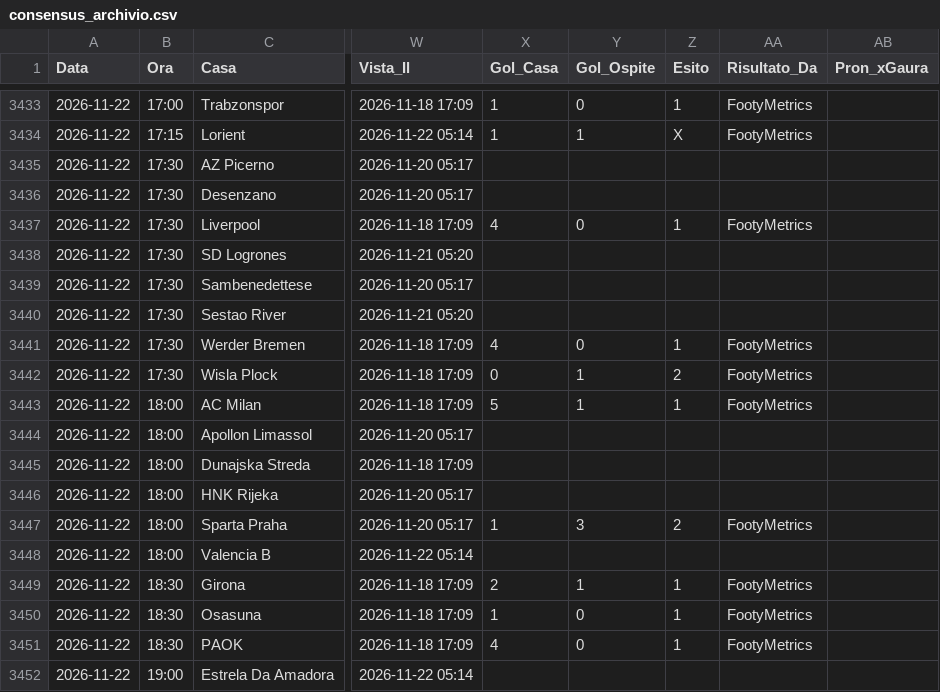
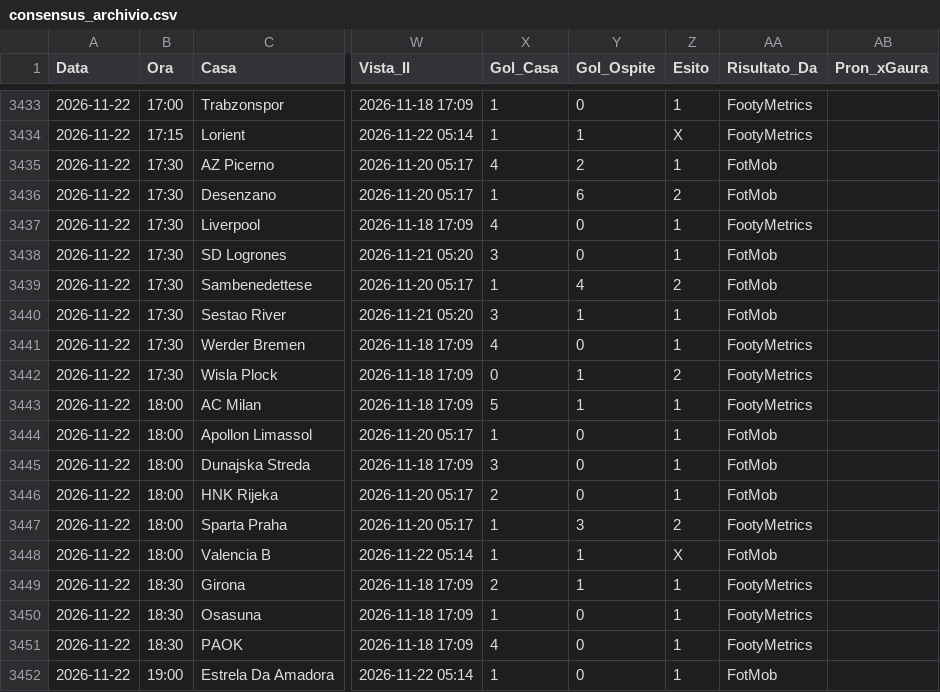
Before and after one commit to Caltiki/pronostici-repo, a CSV file: consensus_archivio.csv, drawn as a sheet; only a part is shown, gaps mark what is left out; the diff covers the shown part only; the diff names each change by its address in the sheet, - before the commit and + after, or states it on an @@ line.

```diff
--- a/consensus_archivio.csv
+++ b/consensus_archivio.csv
-X3435 (Gol_Casa): (empty)
+X3435 (Gol_Casa): 4
-Y3435 (Gol_Ospite): (empty)
+Y3435 (Gol_Ospite): 2
-Z3435 (Esito): (empty)
+Z3435 (Esito): 1
-AA3435:AA3436 (Risultato_Da): (empty)
+AA3435:AA3436 (Risultato_Da): FotMob
-X3436 (Gol_Casa): (empty)
+X3436 (Gol_Casa): 1
-Y3436 (Gol_Ospite): (empty)
+Y3436 (Gol_Ospite): 6
-Z3436 (Esito): (empty)
+Z3436 (Esito): 2
-X3438 (Gol_Casa): (empty)
+X3438 (Gol_Casa): 3
-Y3438 (Gol_Ospite): (empty)
+Y3438 (Gol_Ospite): 0
-Z3438 (Esito): (empty)
+Z3438 (Esito): 1
-AA3438:AA3440 (Risultato_Da): (empty)
+AA3438:AA3440 (Risultato_Da): FotMob
-X3439 (Gol_Casa): (empty)
+X3439 (Gol_Casa): 1
-Y3439 (Gol_Ospite): (empty)
+Y3439 (Gol_Ospite): 4
-Z3439 (Esito): (empty)
+Z3439 (Esito): 2
-X3440 (Gol_Casa): (empty)
+X3440 (Gol_Casa): 3
-Y3440 (Gol_Ospite): (empty)
+Y3440 (Gol_Ospite): 1
-Z3440 (Esito): (empty)
+Z3440 (Esito): 1
-X3444 (Gol_Casa): (empty)
+X3444 (Gol_Casa): 1
-Y3444:Y3446 (Gol_Ospite): (empty)
+Y3444:Y3446 (Gol_Ospite): 0
-Z3444:Z3446 (Esito): (empty)
+Z3444:Z3446 (Esito): 1
-AA3444:AA3446 (Risultato_Da): (empty)
+AA3444:AA3446 (Risultato_Da): FotMob
-X3445 (Gol_Casa): (empty)
+X3445 (Gol_Casa): 3
-X3446 (Gol_Casa): (empty)
+X3446 (Gol_Casa): 2
-X3448 (Gol_Casa): (empty)
+X3448 (Gol_Casa): 1
-Y3448 (Gol_Ospite): (empty)
+Y3448 (Gol_Ospite): 1
-Z3448 (Esito): (empty)
+Z3448 (Esito): X
-AA3448 (Risultato_Da): (empty)
+AA3448 (Risultato_Da): FotMob
-X3452 (Gol_Casa): (empty)
+X3452 (Gol_Casa): 1
-Y3452 (Gol_Ospite): (empty)
+Y3452 (Gol_Ospite): 0
-Z3452 (Esito): (empty)
+Z3452 (Esito): 1
-AA3452 (Risultato_Da): (empty)
+AA3452 (Risultato_Da): FotMob
```
Also changed, not shown: 48 edited cells elsewhere in this file, apifootball_risultati.csv, statarea_archivio.csv, 34 other files.
